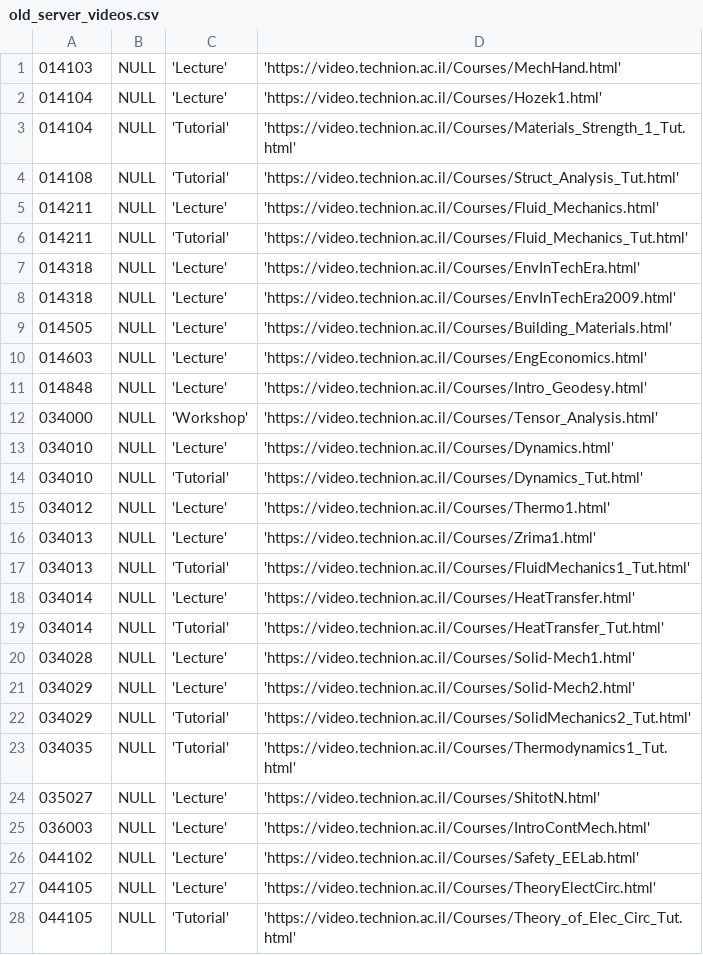
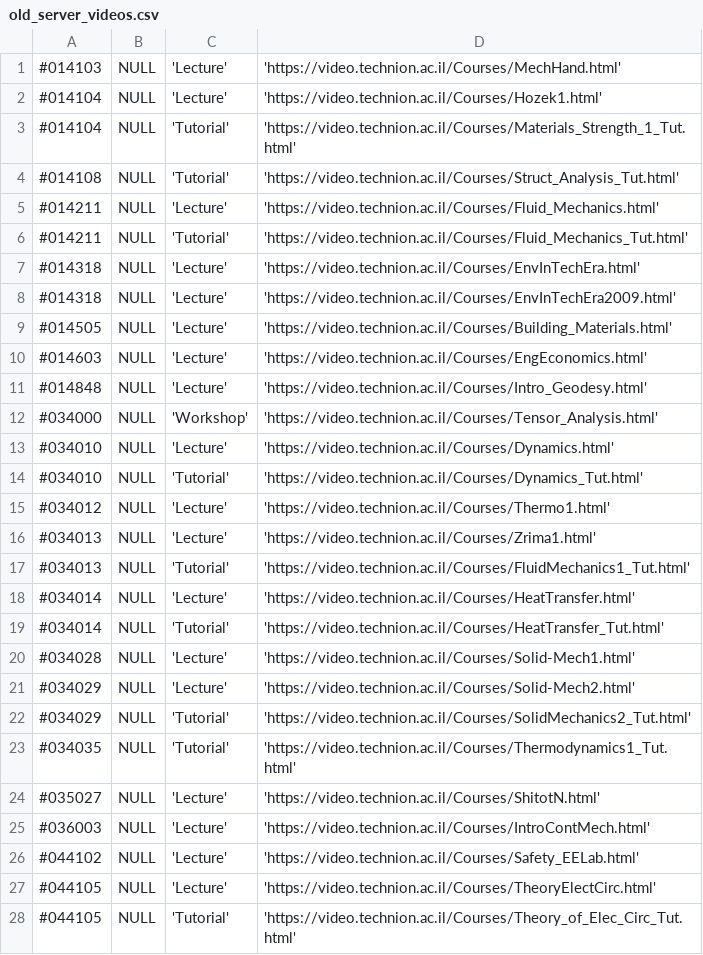
Before and after one commit to TechnionYP5779/team1-bot, a CSV file: src/main/java/insertDataToDB/old_server_videos.csv, drawn as a sheet; only a part is shown; the diff covers the shown part only.

```diff
--- a/src/main/java/insertDataToDB/old_server_videos.csv
+++ b/src/main/java/insertDataToDB/old_server_videos.csv
@@ -1,28 +1,28 @@
-014103,NULL,'Lecture','https://video.technion.ac.il/Courses/MechHand.html'
-014104,NULL,'Lecture','https://video.technion.ac.il/Courses/Hozek1.html'
-014104,NULL,'Tutorial','https://video.technion.ac.il/Courses/Materials_Strength_1_Tut.html'
-014108,NULL,'Tutorial','https://video.technion.ac.il/Courses/Struct_Analysis_Tut.html'
-014211,NULL,'Lecture','https://video.technion.ac.il/Courses/Fluid_Mechanics.html'
-014211,NULL,'Tutorial','https://video.technion.ac.il/Courses/Fluid_Mechanics_Tut.html'
-014318,NULL,'Lecture','https://video.technion.ac.il/Courses/EnvInTechEra.html'
-014318,NULL,'Lecture','https://video.technion.ac.il/Courses/EnvInTechEra2009.html'
-014505,NULL,'Lecture','https://video.technion.ac.il/Courses/Building_Materials.html'
-014603,NULL,'Lecture','https://video.technion.ac.il/Courses/EngEconomics.html'
-014848,NULL,'Lecture','https://video.technion.ac.il/Courses/Intro_Geodesy.html'
-034000,NULL,'Workshop','https://video.technion.ac.il/Courses/Tensor_Analysis.html'
-034010,NULL,'Lecture','https://video.technion.ac.il/Courses/Dynamics.html'
-034010,NULL,'Tutorial','https://video.technion.ac.il/Courses/Dynamics_Tut.html'
-034012,NULL,'Lecture','https://video.technion.ac.il/Courses/Thermo1.html'
-034013,NULL,'Lecture','https://video.technion.ac.il/Courses/Zrima1.html'
-034013,NULL,'Tutorial','https://video.technion.ac.il/Courses/FluidMechanics1_Tut.html'
-034014,NULL,'Lecture','https://video.technion.ac.il/Courses/HeatTransfer.html'
-034014,NULL,'Tutorial','https://video.technion.ac.il/Courses/HeatTransfer_Tut.html'
-034028,NULL,'Lecture','https://video.technion.ac.il/Courses/Solid-Mech1.html'
-034029,NULL,'Lecture','https://video.technion.ac.il/Courses/Solid-Mech2.html'
-034029,NULL,'Tutorial','https://video.technion.ac.il/Courses/SolidMechanics2_Tut.html'
-034035,NULL,'Tutorial','https://video.technion.ac.il/Courses/Thermodynamics1_Tut.html'
-035027,NULL,'Lecture','https://video.technion.ac.il/Courses/ShitotN.html'
-036003,NULL,'Lecture','https://video.technion.ac.il/Courses/IntroContMech.html'
-044102,NULL,'Lecture','https://video.technion.ac.il/Courses/Safety_EELab.html'
-044105,NULL,'Lecture','https://video.technion.ac.il/Courses/TheoryElectCirc.html'
-044105,NULL,'Tutorial','https://video.technion.ac.il/Courses/Theory_of_Elec_Circ_Tut.html'
+#014103,NULL,'Lecture','https://video.technion.ac.il/Courses/MechHand.html'
+#014104,NULL,'Lecture','https://video.technion.ac.il/Courses/Hozek1.html'
+#014104,NULL,'Tutorial','https://video.technion.ac.il/Courses/Materials_Strength_1_Tut.html'
+#014108,NULL,'Tutorial','https://video.technion.ac.il/Courses/Struct_Analysis_Tut.html'
+#014211,NULL,'Lecture','https://video.technion.ac.il/Courses/Fluid_Mechanics.html'
+#014211,NULL,'Tutorial','https://video.technion.ac.il/Courses/Fluid_Mechanics_Tut.html'
+#014318,NULL,'Lecture','https://video.technion.ac.il/Courses/EnvInTechEra.html'
+#014318,NULL,'Lecture','https://video.technion.ac.il/Courses/EnvInTechEra2009.html'
+#014505,NULL,'Lecture','https://video.technion.ac.il/Courses/Building_Materials.html'
+#014603,NULL,'Lecture','https://video.technion.ac.il/Courses/EngEconomics.html'
+#014848,NULL,'Lecture','https://video.technion.ac.il/Courses/Intro_Geodesy.html'
+#034000,NULL,'Workshop','https://video.technion.ac.il/Courses/Tensor_Analysis.html'
+#034010,NULL,'Lecture','https://video.technion.ac.il/Courses/Dynamics.html'
+#034010,NULL,'Tutorial','https://video.technion.ac.il/Courses/Dynamics_Tut.html'
+#034012,NULL,'Lecture','https://video.technion.ac.il/Courses/Thermo1.html'
+#034013,NULL,'Lecture','https://video.technion.ac.il/Courses/Zrima1.html'
+#034013,NULL,'Tutorial','https://video.technion.ac.il/Courses/FluidMechanics1_Tut.html'
+#034014,NULL,'Lecture','https://video.technion.ac.il/Courses/HeatTransfer.html'
+#034014,NULL,'Tutorial','https://video.technion.ac.il/Courses/HeatTransfer_Tut.html'
+#034028,NULL,'Lecture','https://video.technion.ac.il/Courses/Solid-Mech1.html'
+#034029,NULL,'Lecture','https://video.technion.ac.il/Courses/Solid-Mech2.html'
+#034029,NULL,'Tutorial','https://video.technion.ac.il/Courses/SolidMechanics2_Tut.html'
+#034035,NULL,'Tutorial','https://video.technion.ac.il/Courses/Thermodynamics1_Tut.html'
+#035027,NULL,'Lecture','https://video.technion.ac.il/Courses/ShitotN.html'
+#036003,NULL,'Lecture','https://video.technion.ac.il/Courses/IntroContMech.html'
+#044102,NULL,'Lecture','https://video.technion.ac.il/Courses/Safety_EELab.html'
+#044105,NULL,'Lecture','https://video.technion.ac.il/Courses/TheoryElectCirc.html'
+#044105,NULL,'Tutorial','https://video.technion.ac.il/Courses/Theory_of_Elec_Circ_Tut.html'
```
Also changed, not shown: 18 edited cells elsewhere in this file, 2 other files.
